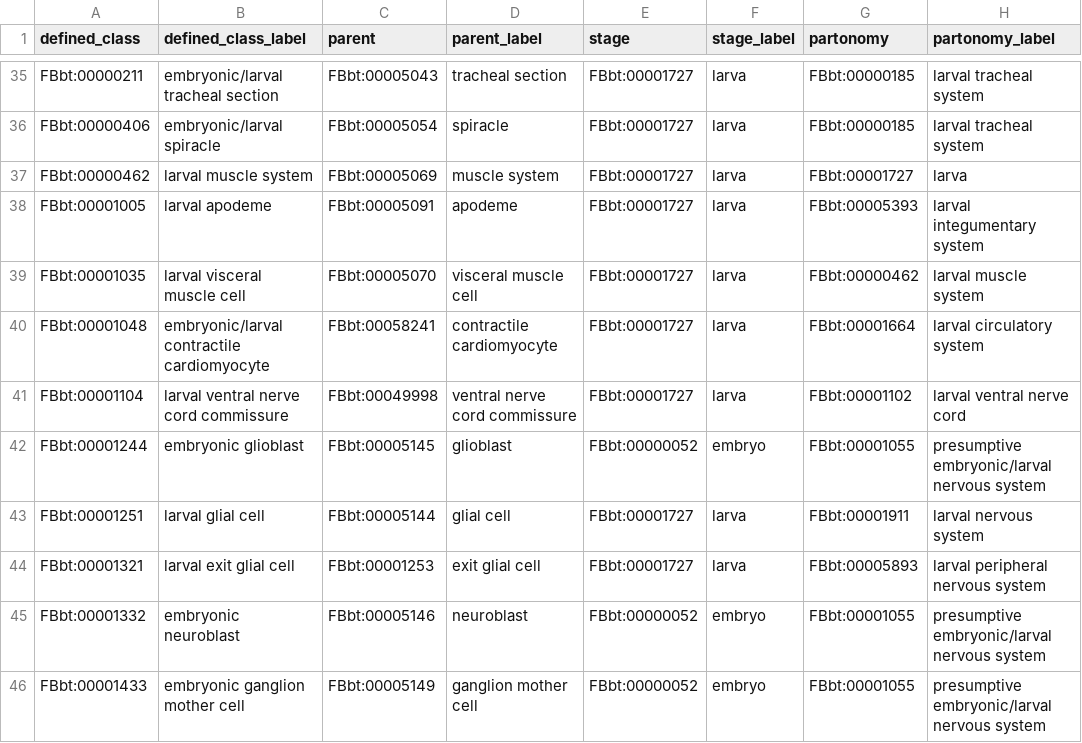
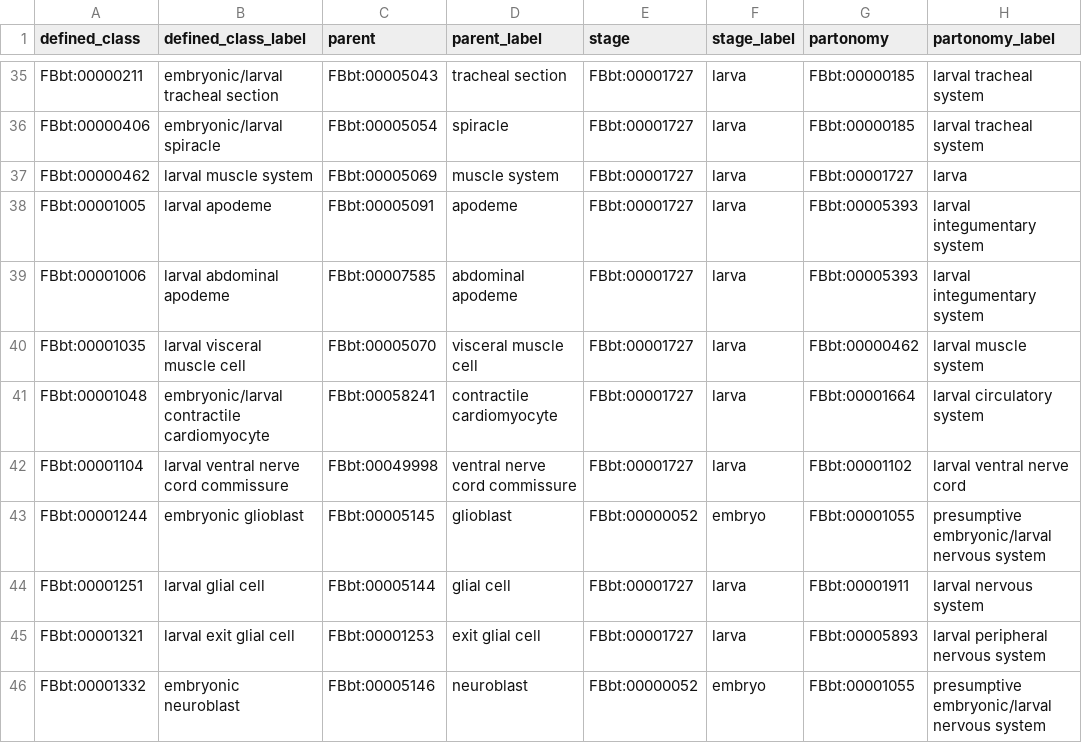
Before and after one commit to FlyBase/drosophila-anatomy-developmental-ontology, a TSV file: src/patterns/data/logical-only/anatomicalEntityByStage.tsv, drawn as a sheet; only a part is shown, gaps mark what is left out; the shorter side is filled out with more unchanged rows.

```diff
--- a/src/patterns/data/logical-only/anatomicalEntityByStage.tsv
+++ b/src/patterns/data/logical-only/anatomicalEntityByStage.tsv
@@ -38,2 +38,3 @@ FBbt:00000462	larval muscle system	FBbt:00005069	muscle system	FBbt:00001727	lar
 FBbt:00001005	larval apodeme	FBbt:00005091	apodeme	FBbt:00001727	larva	FBbt:00005393	larval integumentary system
+FBbt:00001006	larval abdominal apodeme	FBbt:00007585	abdominal apodeme	FBbt:00001727	larva	FBbt:00005393	larval integumentary system
 FBbt:00001035	larval visceral muscle cell	FBbt:00005070	visceral muscle cell	FBbt:00001727	larva	FBbt:00000462	larval muscle system
```
Also changed, not shown: src/patterns/data/logical-only/anatomicalEntityBySegment.tsv, 2 other files.
